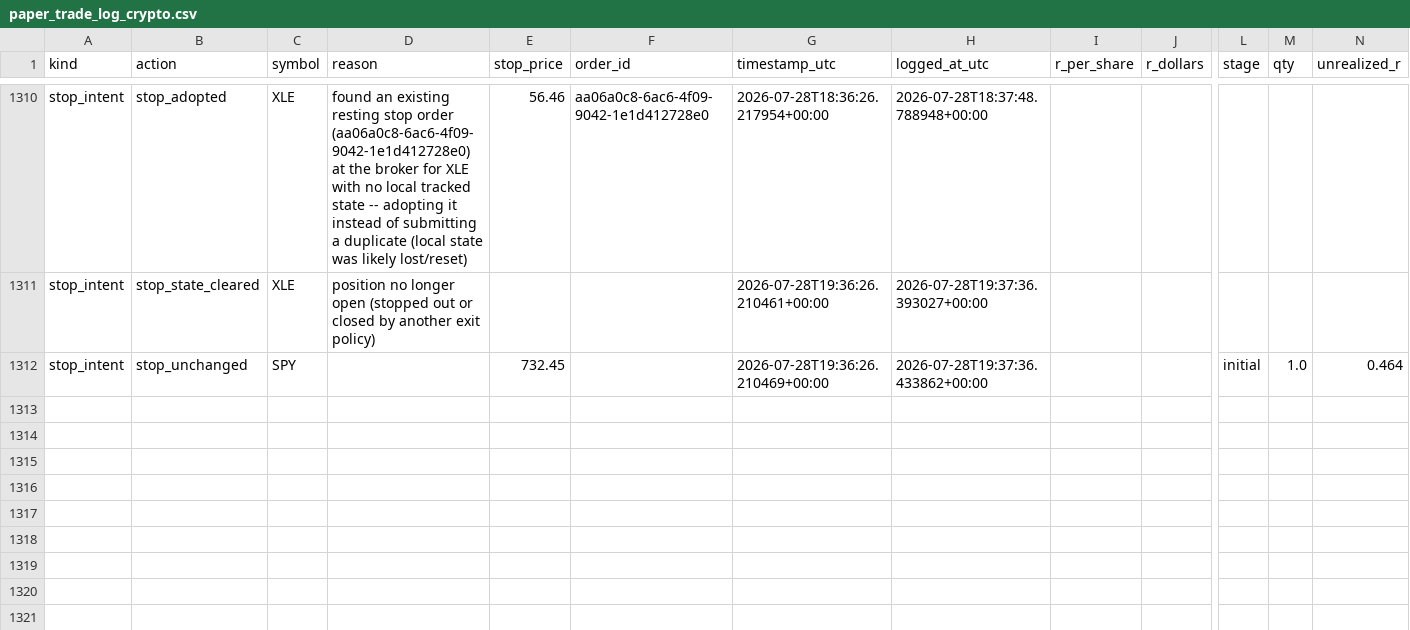
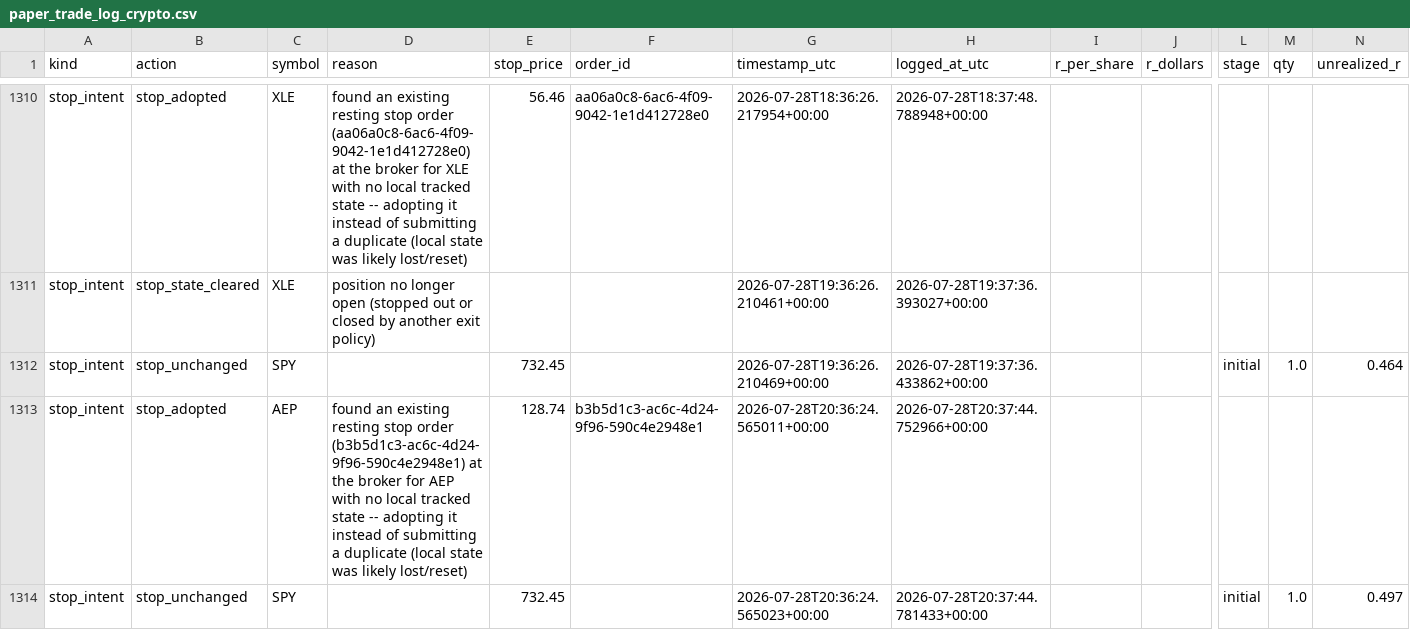
Before and after one commit to 6ixtyn9-sudo/Price, a CSV file: localdata/paper_trade_log_crypto.csv, drawn as a sheet; only a part is shown, gaps mark what is left out; rows hold the shown columns only; the diff names each change by its address in the sheet, - before the commit and + after, or states it on an @@ line.

```diff
--- a/localdata/paper_trade_log_crypto.csv
+++ b/localdata/paper_trade_log_crypto.csv
+row 1313: stop_intent | stop_adopted | AEP | found an existing resting stop order (b3b5d1c3-ac6c-4d24-9f96-590c4e2948e1) at the broker for AEP with no local tracked state -- adopting it instead of submitting a duplicate (local state was likely lost/reset) | 128.74 | b3b5d1c3-ac6c-4d24-9f96-590c4e2948e1 | 2026-07-28T20:36:24.565011+00:00 | 2026-07-28T20:37:44.752966+00:00
+row 1314: stop_intent | stop_unchanged | SPY |  | 732.45 |  | 2026-07-28T20:36:24.565023+00:00 | 2026-07-28T20:37:44.781433+00:00 |  |  | initial | 1.0 | 0.497
```
Also changed, not shown: 1 other file.
